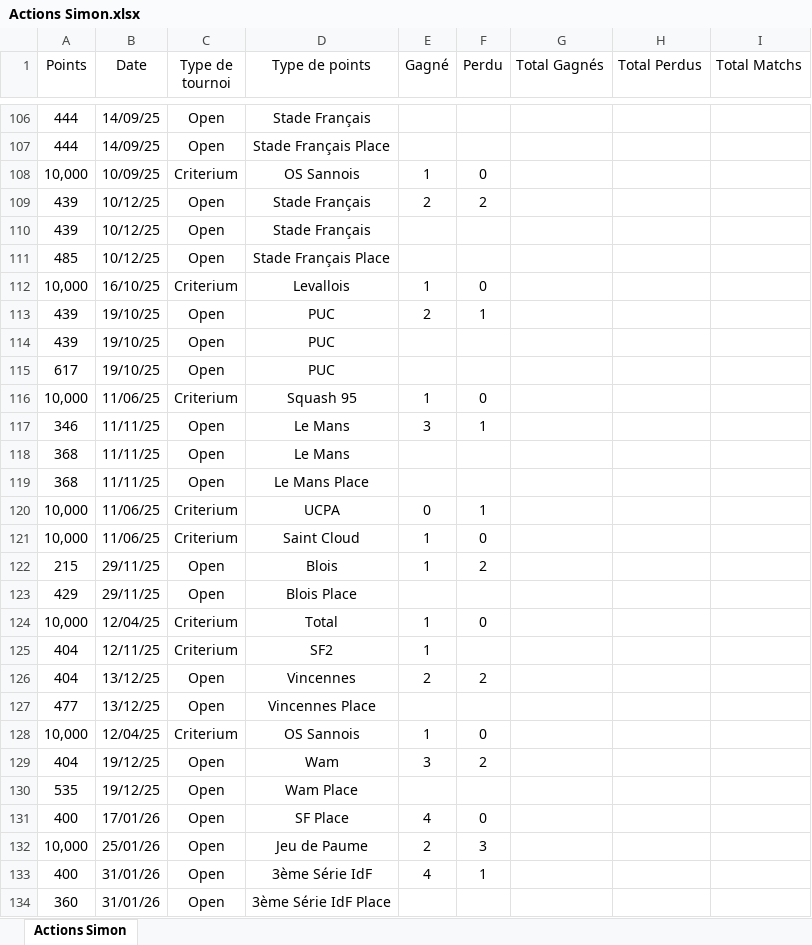
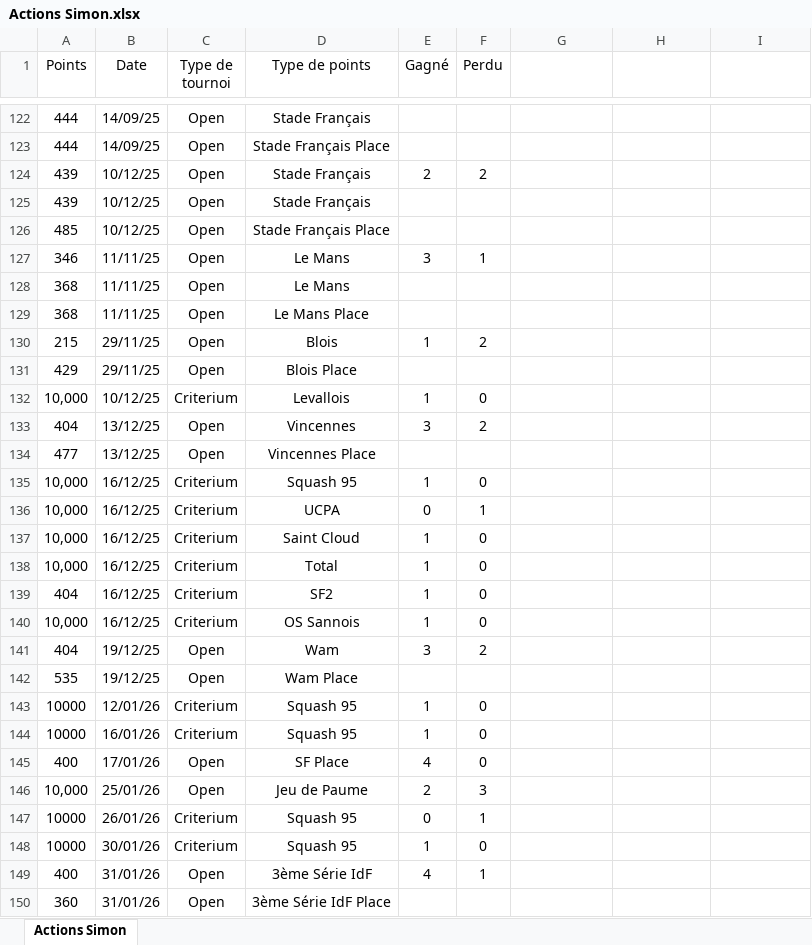
Before and after one commit to kazar-sys/Squash-Data, an Excel workbook: Data/Actions Simon.xlsx, sheet Actions Simon, drawn as a sheet; only a part is shown, gaps mark what is left out; values as stored, in another font and other column widths than the file's, no borders; removed rows and columns are numbered as before the commit, all else as after; the diff covers the shown part only; the diff names each change by its address in the sheet, - before the commit and + after, or states it on an @@ line.

Commit message:
Modification Fichier Excel

```diff
--- a/Data/Actions Simon.xlsx (sheet Actions Simon)
+++ b/Data/Actions Simon.xlsx (sheet Actions Simon)
-G1: Total Gagnés
+G1: (empty)
-H1: Total Perdus
+H1: (empty)
-I1: Total Matchs
+I1: (empty)
-row 108: 10,000 | 10/09/25 | Criterium | OS Sannois | 1 | 0
-row 112: 10,000 | 16/10/25 | Criterium | Levallois | 1 | 0
-row 113: 439 | 19/10/25 | Open | PUC | 2 | 1
-row 114: 439 | 19/10/25 | Open | PUC
-row 115: 617 | 19/10/25 | Open | PUC
-row 116: 10,000 | 11/06/25 | Criterium | Squash 95 | 1 | 0
-row 120: 10,000 | 11/06/25 | Criterium | UCPA | 0 | 1
-row 121: 10,000 | 11/06/25 | Criterium | Saint Cloud | 1 | 0
-B132 (Date): 12/04/25
+B132 (Date): 10/12/25
-D132 (Type de points): Total
+D132 (Type de points): Levallois
-row 125: 404 | 12/11/25 | Criterium | SF2 | 1
-E133 (Gagné): 2
+E133 (Gagné): 3
+row 135: 10,000 | 16/12/25 | Criterium | Squash 95 | 1 | 0
+row 136: 10,000 | 16/12/25 | Criterium | UCPA | 0 | 1
+row 137: 10,000 | 16/12/25 | Criterium | Saint Cloud | 1 | 0
+row 138: 10,000 | 16/12/25 | Criterium | Total | 1 | 0
+row 139: 404 | 16/12/25 | Criterium | SF2 | 1 | 0
-B140 (Date): 12/04/25
+B140 (Date): 16/12/25
+row 143: 10000 | 12/01/26 | Criterium | Squash 95 | 1 | 0
+row 144: 10000 | 16/01/26 | Criterium | Squash 95 | 1 | 0
+row 147: 10000 | 26/01/26 | Criterium | Squash 95 | 0 | 1
+row 148: 10000 | 30/01/26 | Criterium | Squash 95 | 1 | 0
```
Also changed, not shown: 19 added rows, 1 removed row and 74 edited cells elsewhere in this sheet, 1 other file.
